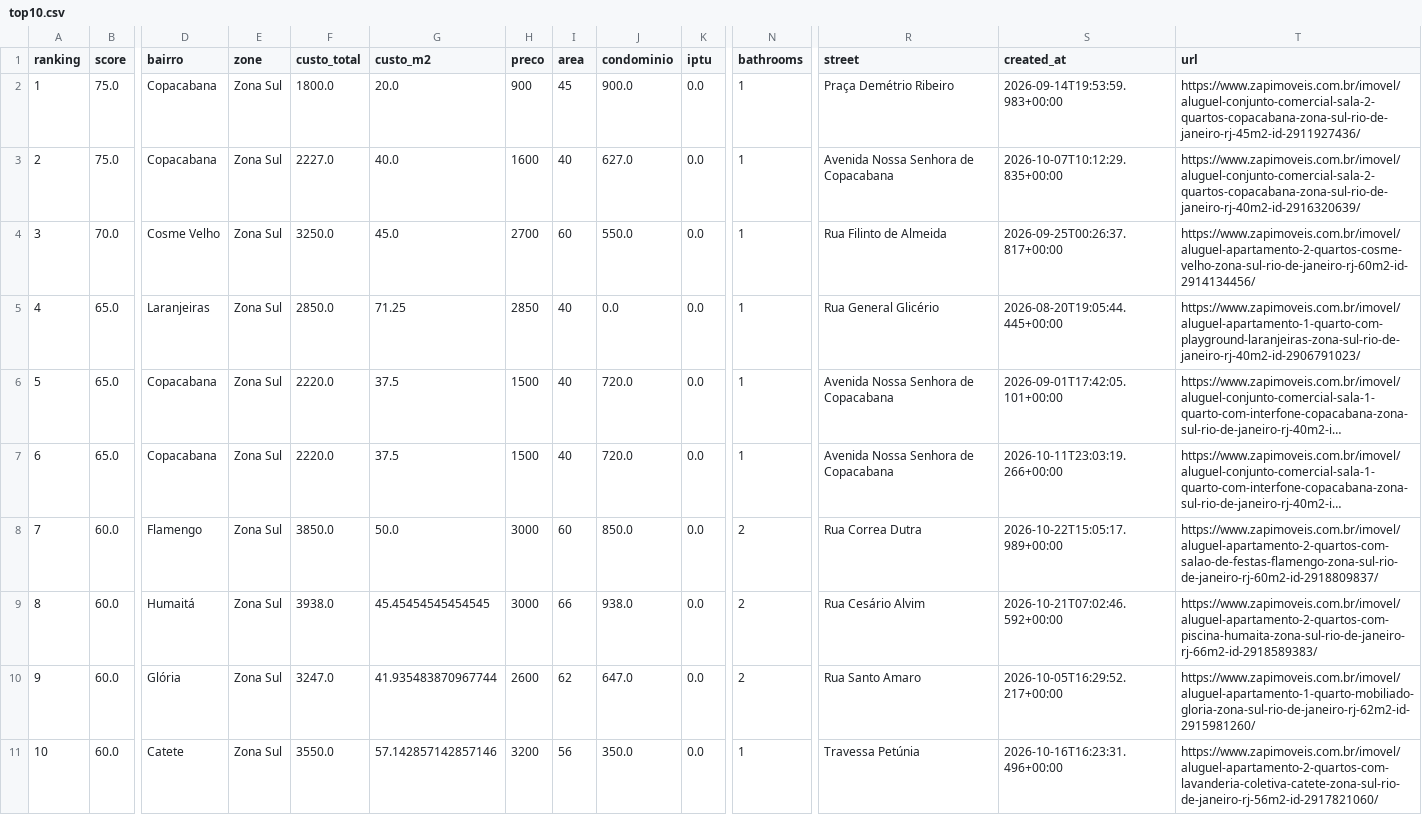
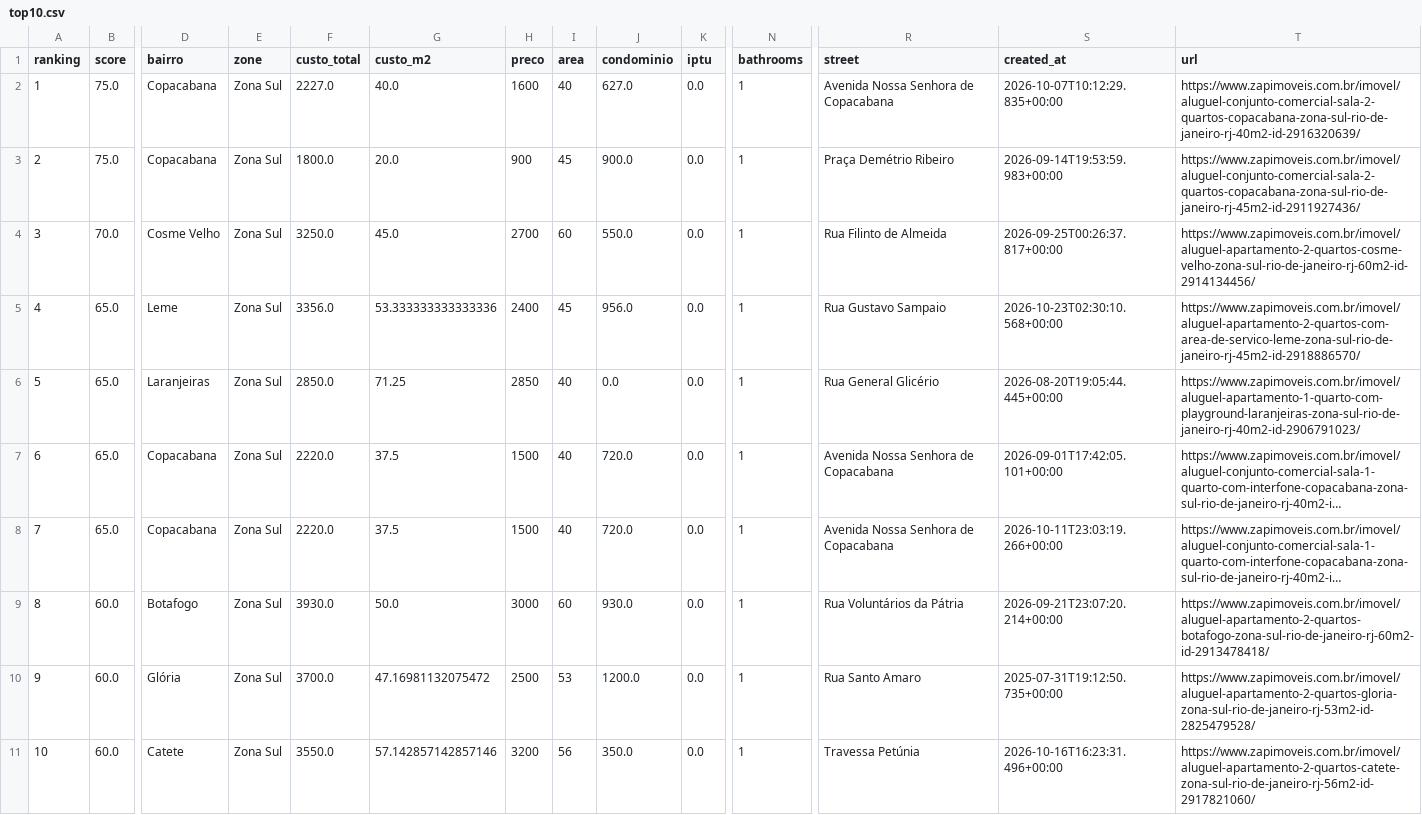
Before and after one commit to DboechatM/RentHunter, a CSV file: data/zap/top/top10.csv, drawn as a sheet; only a part is shown, gaps mark what is left out; long unchanged cells end in …; removed rows and columns are numbered as before the commit, all else as after; rows hold the shown columns only; the diff names each change by its address in the sheet, - before the commit and + after, or states it on an @@ line.

```diff
--- a/data/zap/top/top10.csv
+++ b/data/zap/top/top10.csv
@@ row 3 moved to row 2: 1 @@
@@ column A (ranking) renumbered between rows 3 and 10 @@
+row 5: 4 | 65.0 | Leme | Zona Sul | 3356.0 | 53.333333333333336 | 2400 | 45 | 956.0 | 0.0 | 1 | Rua Gustavo Sampaio | 2026-10-23T02:30:10.568+00:00 | https://www.zapimoveis.com.br/imovel/aluguel-apartamento-2-quartos-com-area-de-servico-leme-zona-sul-rio-de-janeiro-rj-45m2-id-2918886570/
-D9 (bairro): Flamengo
+D9 (bairro): Botafogo
-F9 (custo_total): 3850.0
+F9 (custo_total): 3930.0
-J9 (condominio): 850.0
+J9 (condominio): 930.0
-N9:N10 (bathrooms): 2
+N9:N10 (bathrooms): 1
-R9 (street): Rua Correa Dutra
+R9 (street): Rua Voluntários da Pátria
-S9 (created_at): 2026-10-22T15:05:17.989+00:00
+S9 (created_at): 2026-09-21T23:07:20.214+00:00
-T9 (url): https://www.zapimoveis.com.br/imovel/aluguel-apartamento-2-quartos-com-salao-de-festas-flamengo-zona-sul-rio-de-janeiro-rj-60m2-id-2918809837/
+T9 (url): https://www.zapimoveis.com.br/imovel/aluguel-apartamento-2-quartos-botafogo-zona-sul-rio-de-janeiro-rj-60m2-id-2913478418/
-D10 (bairro): Humaitá
+D10 (bairro): Glória
-F10 (custo_total): 3938.0
+F10 (custo_total): 3700.0
-G10 (custo_m2): 45.45454545454545
+G10 (custo_m2): 47.16981132075472
-H10 (preco): 3000
+H10 (preco): 2500
-I10 (area): 66
+I10 (area): 53
-J10 (condominio): 938.0
+J10 (condominio): 1200.0
-R10 (street): Rua Cesário Alvim
+R10 (street): Rua Santo Amaro
-S10 (created_at): 2026-10-21T07:02:46.592+00:00
+S10 (created_at): 2025-07-31T19:12:50.735+00:00
-T10 (url): https://www.zapimoveis.com.br/imovel/aluguel-apartamento-2-quartos-com-piscina-humaita-zona-sul-rio-de-janeiro-rj-66m2-id-2918589383/
+T10 (url): https://www.zapimoveis.com.br/imovel/aluguel-apartamento-2-quartos-gloria-zona-sul-rio-de-janeiro-rj-53m2-id-2825479528/
-row 10: 9 | 60.0 | Glória | Zona Sul | 3247.0 | 41.935483870967744 | 2600 | 62 | 647.0 | 0.0 | 2 | Rua Santo Amaro | 2026-10-05T16:29:52.217+00:00 | https://www.zapimoveis.com.br/imovel/aluguel-apartamento-1-quarto-mobiliado-gloria-zona-sul-rio-de-janeiro-rj-62m2-id-2915981260/
-T11 (url): https://www.zapimoveis.com.br/imovel/aluguel-apartamento-2-quartos-com-lavanderia-coletiva-catete-zona-sul-rio-de-janeiro-rj-56m2-id-2917821060/
+T11 (url): https://www.zapimoveis.com.br/imovel/aluguel-apartamento-2-quartos-catete-zona-sul-rio-de-janeiro-rj-56m2-id-2917821060/
```
Also changed, not shown: 3 other files.
